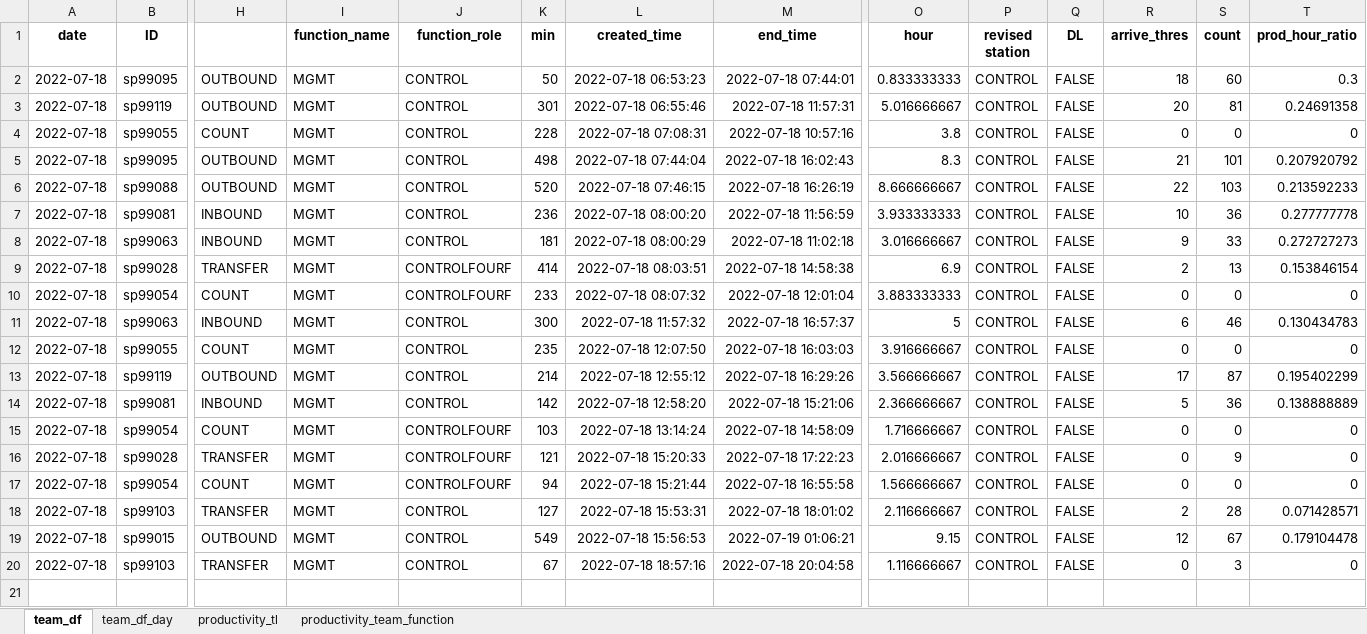
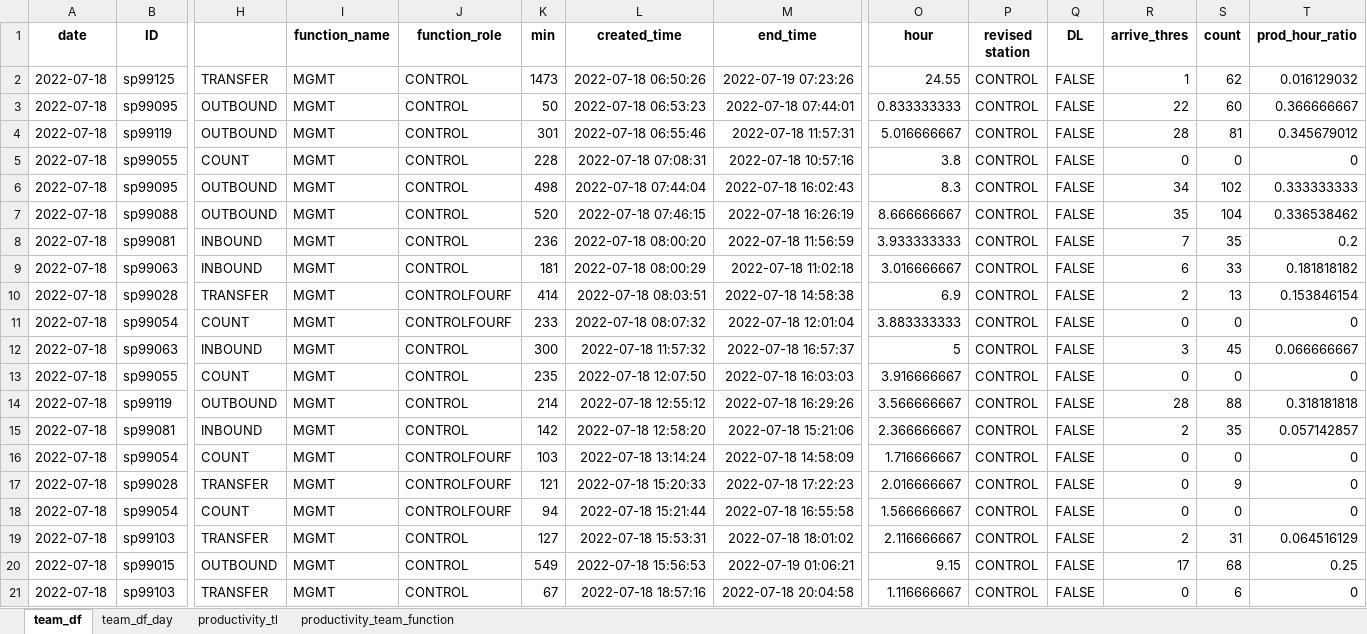
Before and after one commit to johnny890122/Incentive_prod, an Excel workbook: Output/July/productivity_TL/productivity_TL_2022-07-18.xlsx, sheet team_df, drawn as a sheet; only a part is shown, gaps mark what is left out; values as stored, in another font and other column widths than the file's, no borders; addresses are those after the commit; rows hold the shown columns only; the diff names each change by its address in the sheet, - before the commit and + after, or states it on an @@ line.

```diff
--- a/Output/July/productivity_TL/productivity_TL_2022-07-18.xlsx (sheet team_df)
+++ b/Output/July/productivity_TL/productivity_TL_2022-07-18.xlsx (sheet team_df)
+row 2: 2022-07-18 | sp99125 | TRANSFER | MGMT | CONTROL | 1473 | 2022-07-18 06:50:26 | 2022-07-19 07:23:26 | 24.55 | CONTROL | FALSE | 1 | 62 | 0.016129032
-R3 (arrive_thres): 18
+R3 (arrive_thres): 22
-T3 (prod_hour_ratio): 0.3
+T3 (prod_hour_ratio): 0.366666667
-R4 (arrive_thres): 20
+R4 (arrive_thres): 28
-T4 (prod_hour_ratio): 0.24691358
+T4 (prod_hour_ratio): 0.345679012
-R6 (arrive_thres): 21
+R6 (arrive_thres): 34
-S6 (count): 101
+S6 (count): 102
-T6 (prod_hour_ratio): 0.207920792
+T6 (prod_hour_ratio): 0.333333333
-R7 (arrive_thres): 22
+R7 (arrive_thres): 35
-S7 (count): 103
+S7 (count): 104
-T7 (prod_hour_ratio): 0.213592233
+T7 (prod_hour_ratio): 0.336538462
-R8 (arrive_thres): 10
+R8 (arrive_thres): 7
-S8 (count): 36
+S8 (count): 35
-T8 (prod_hour_ratio): 0.277777778
+T8 (prod_hour_ratio): 0.2
-R9 (arrive_thres): 9
+R9 (arrive_thres): 6
-T9 (prod_hour_ratio): 0.272727273
+T9 (prod_hour_ratio): 0.181818182
-R12 (arrive_thres): 6
+R12 (arrive_thres): 3
-S12 (count): 46
+S12 (count): 45
-T12 (prod_hour_ratio): 0.130434783
+T12 (prod_hour_ratio): 0.066666667
-R14 (arrive_thres): 17
+R14 (arrive_thres): 28
-S14 (count): 87
+S14 (count): 88
-T14 (prod_hour_ratio): 0.195402299
+T14 (prod_hour_ratio): 0.318181818
-R15 (arrive_thres): 5
+R15 (arrive_thres): 2
-S15 (count): 36
+S15 (count): 35
-T15 (prod_hour_ratio): 0.138888889
+T15 (prod_hour_ratio): 0.057142857
-S19 (count): 28
+S19 (count): 31
-T19 (prod_hour_ratio): 0.071428571
+T19 (prod_hour_ratio): 0.064516129
-R20 (arrive_thres): 12
+R20 (arrive_thres): 17
-S20 (count): 67
+S20 (count): 68
-T20 (prod_hour_ratio): 0.179104478
+T20 (prod_hour_ratio): 0.25
-S21 (count): 3
+S21 (count): 6
```
Also changed, not shown: sheet team_df_day, sheet productivity_team_function, sheet productivity_tl, Input/IB_production_new/IB_production_2022-07-18_new.xlsx, Output/July/productivity_TL_valid/productivity_TL_2022-07-18_valid.xlsx, 20 other files.
